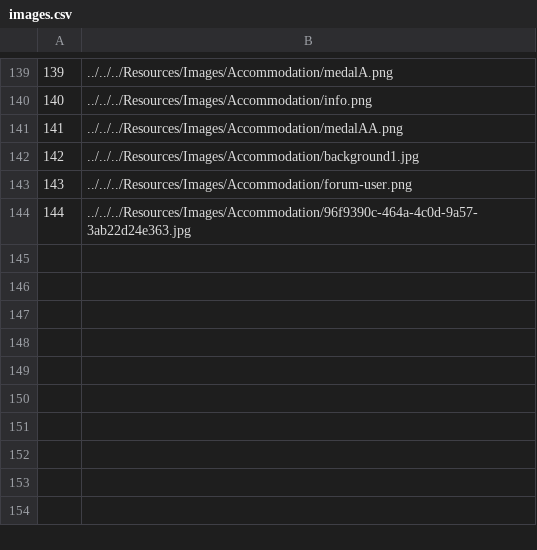
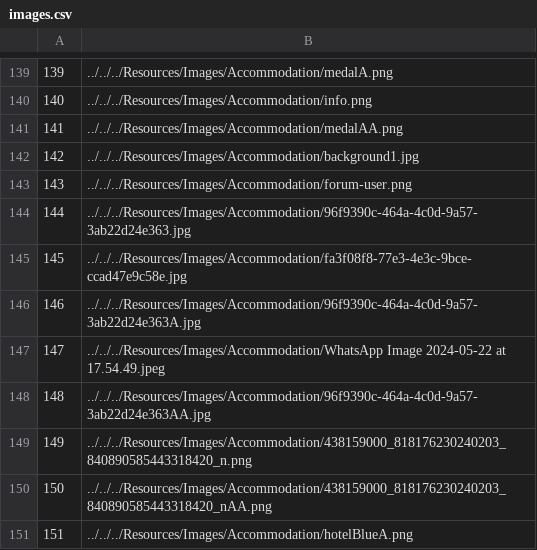
Before and after one commit to VeljkoW/Tourism-Accommodation-Management-App, a CSV file: Resources/Data/images.csv, drawn as a sheet; only a part is shown, gaps mark what is left out; the diff names each change by its address in the sheet, - before the commit and + after, or states it on an @@ line.

```diff
--- a/Resources/Data/images.csv
+++ b/Resources/Data/images.csv
+row 145: 145 | ../../../Resources/Images/Accommodation/fa3f08f8-77e3-4e3c-9bce-ccad47e9c58e.jpg
+row 146: 146 | ../../../Resources/Images/Accommodation/96f9390c-464a-4c0d-9a57-3ab22d24e363A.jpg
+row 147: 147 | ../../../Resources/Images/Accommodation/WhatsApp Image 2024-05-22 at 17.54.49.jpeg
+row 148: 148 | ../../../Resources/Images/Accommodation/96f9390c-464a-4c0d-9a57-3ab22d24e363AA.jpg
+row 149: 149 | ../../../Resources/Images/Accommodation/438159000_818176230240203_840890585443318420_n.png
+row 150: 150 | ../../../Resources/Images/Accommodation/438159000_818176230240203_840890585443318420_nAA.png
+row 151: 151 | ../../../Resources/Images/Accommodation/hotelBlueA.png
```
Also changed, not shown: Resources/Data/accommodations.csv, Resources/Data/comments.csv, 36 other files.
